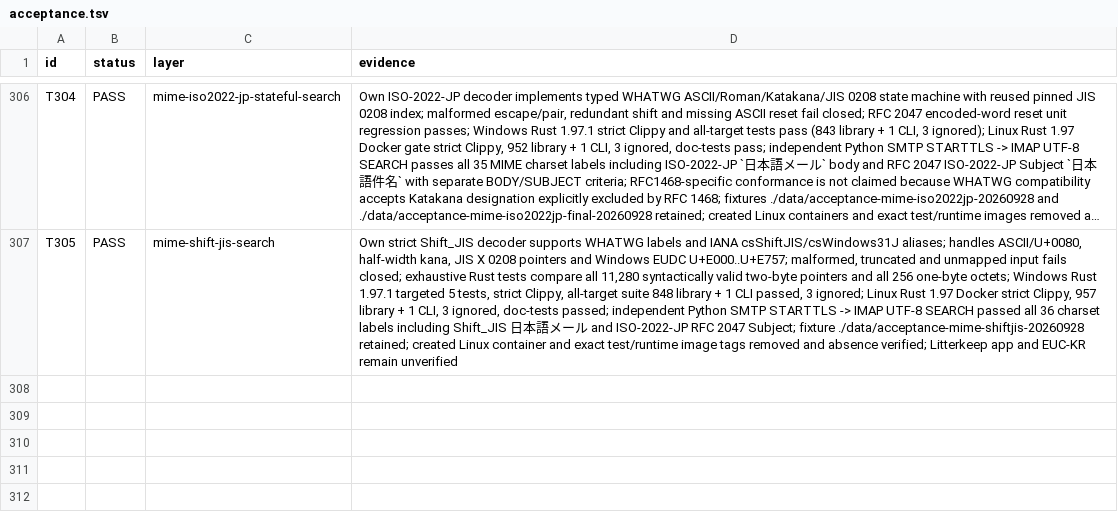
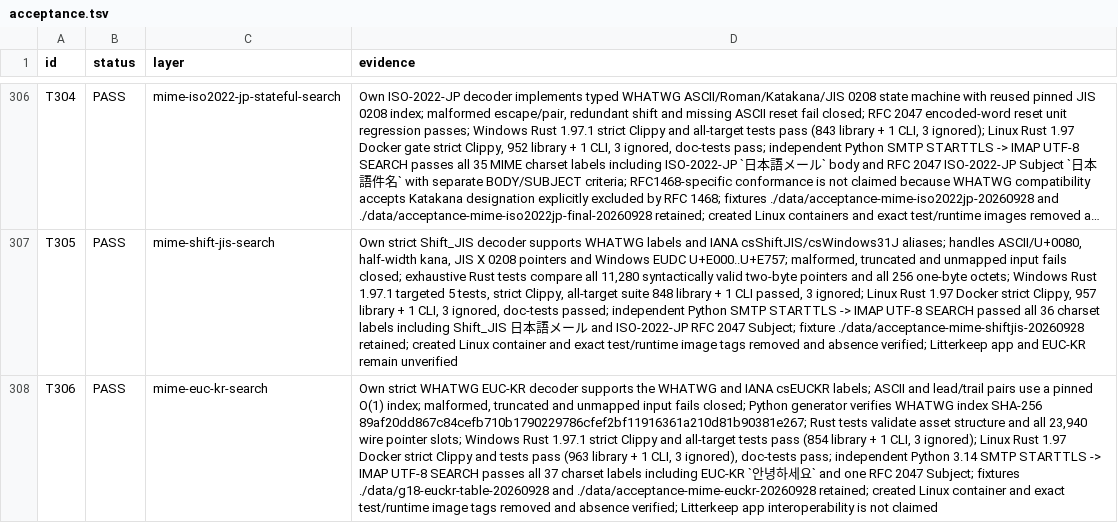
Before and after one commit to thepirateclub/litterkeep-server, a TSV file: docs/acceptance.tsv, drawn as a sheet; only a part is shown, gaps mark what is left out; long unchanged cells end in …; the diff names each change by its address in the sheet, - before the commit and + after, or states it on an @@ line.

Commit message:
feat(mime): add EUC-KR charset support

```diff
--- a/docs/acceptance.tsv
+++ b/docs/acceptance.tsv
+row 308: T306 | PASS | mime-euc-kr-search | Own strict WHATWG EUC-KR decoder supports the WHATWG and IANA csEUCKR labels; ASCII and lead/trail pairs use a pinned O(1) index; malformed, truncated and unmapped input fails closed; Python generator verifies WHATWG index SHA-256 89af20dd867c84cefb710b1790229786cfef2bf11916361a210d81b90381e267; Rust tests validate asset structure and all 23,940 wire pointer slots; Windows Rust 1.97.1 strict Clippy and all-target tests pass (854 library + 1 CLI, 3 ignored); Linux Rust 1.97 Docker strict Clippy and tests pass (963 library + 1 CLI, 3 ignored), doc-tests pass; independent Python 3.14 SMTP STARTTLS -> IMAP UTF-8 SEARCH passes all 37 charset labels including EUC-KR `안녕하세요` and one RFC 2047 Subject; fixtures ./data/g18-euckr-table-20260928 and ./data/acceptance-mime-euckr-20260928 retained; created Linux container and exact test/runtime image tags removed and absence verified; Litterkeep app interoperability is not claimed
```
Also changed, not shown: 16 other files.
